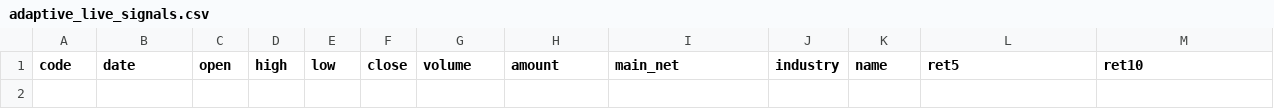
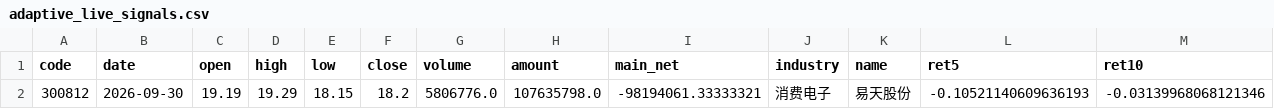
Before and after one commit to Yaohuizhongliu/a-share-picker, a CSV file: reports/latest/research/adaptive_live_signals.csv, drawn as a sheet; only a part is shown; rows hold the shown columns only; the diff names each change by its address in the sheet, - before the commit and + after, or states it on an @@ line.

```diff
--- a/reports/latest/research/adaptive_live_signals.csv
+++ b/reports/latest/research/adaptive_live_signals.csv
+row 2: 300812 | 2026-09-30 | 19.19 | 19.29 | 18.15 | 18.2 | 5806776.0 | 107635798.0 | -98194061.33333321 | 消费电子 | 易天股份 | -0.10521140609636193 | -0.03139968068121346
```
Also changed, not shown: reports/latest/recommendations.csv, reports/latest/research/adaptive_daily_decisions.csv, 15 other files.
